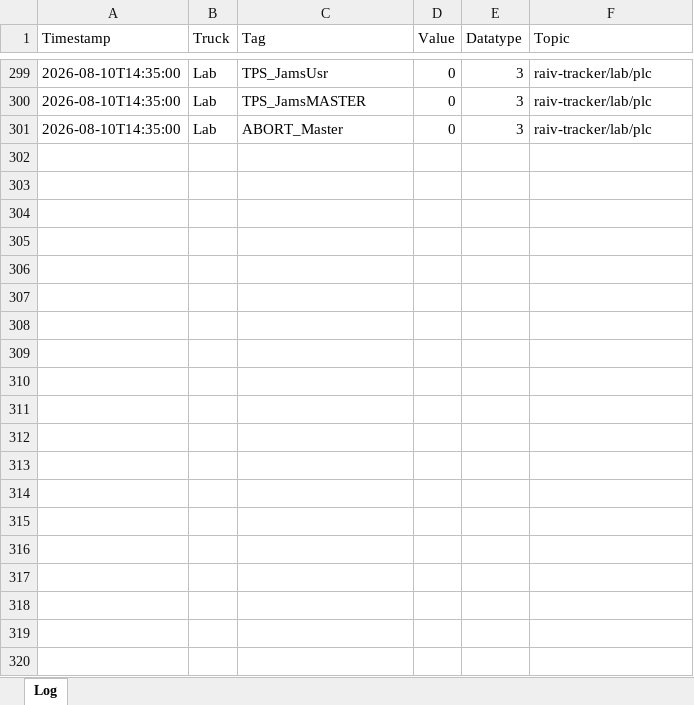
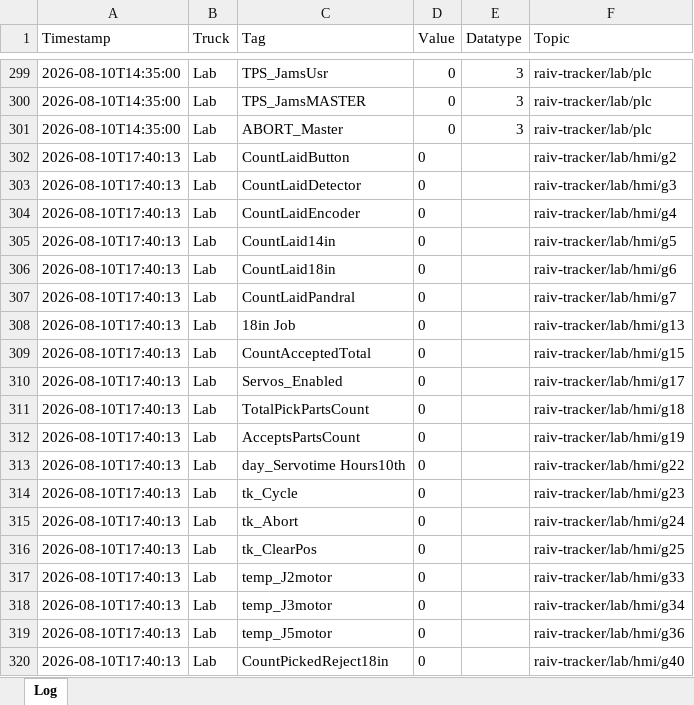
Before and after one commit to cotyc-bbrailtech/Raiv-trucks, an Excel workbook: logs/raiv_tracker_2026-08-10.xlsx, sheet Log, drawn as a sheet; only a part is shown, gaps mark what is left out; values as stored, in another font and other column widths than the file's, no borders; the diff covers the shown part only; the diff names each change by its address in the sheet, - before the commit and + after, or states it on an @@ line.

```diff
--- a/logs/raiv_tracker_2026-08-10.xlsx (sheet Log)
+++ b/logs/raiv_tracker_2026-08-10.xlsx (sheet Log)
+row 302: 2026-08-10T17:40:13 | Lab | CountLaidButton | 0 |  | raiv-tracker/lab/hmi/g2
+row 303: 2026-08-10T17:40:13 | Lab | CountLaidDetector | 0 |  | raiv-tracker/lab/hmi/g3
+row 304: 2026-08-10T17:40:13 | Lab | CountLaidEncoder | 0 |  | raiv-tracker/lab/hmi/g4
+row 305: 2026-08-10T17:40:13 | Lab | CountLaid14in | 0 |  | raiv-tracker/lab/hmi/g5
+row 306: 2026-08-10T17:40:13 | Lab | CountLaid18in | 0 |  | raiv-tracker/lab/hmi/g6
+row 307: 2026-08-10T17:40:13 | Lab | CountLaidPandral | 0 |  | raiv-tracker/lab/hmi/g7
+row 308: 2026-08-10T17:40:13 | Lab | 18in Job | 0 |  | raiv-tracker/lab/hmi/g13
+row 309: 2026-08-10T17:40:13 | Lab | CountAcceptedTotal | 0 |  | raiv-tracker/lab/hmi/g15
+row 310: 2026-08-10T17:40:13 | Lab | Servos_Enabled | 0 |  | raiv-tracker/lab/hmi/g17
+row 311: 2026-08-10T17:40:13 | Lab | TotalPickPartsCount | 0 |  | raiv-tracker/lab/hmi/g18
+row 312: 2026-08-10T17:40:13 | Lab | AcceptsPartsCount | 0 |  | raiv-tracker/lab/hmi/g19
+row 313: 2026-08-10T17:40:13 | Lab | day_Servotime Hours10th | 0 |  | raiv-tracker/lab/hmi/g22
+row 314: 2026-08-10T17:40:13 | Lab | tk_Cycle | 0 |  | raiv-tracker/lab/hmi/g23
+row 315: 2026-08-10T17:40:13 | Lab | tk_Abort | 0 |  | raiv-tracker/lab/hmi/g24
+row 316: 2026-08-10T17:40:13 | Lab | tk_ClearPos | 0 |  | raiv-tracker/lab/hmi/g25
+row 317: 2026-08-10T17:40:13 | Lab | temp_J2motor | 0 |  | raiv-tracker/lab/hmi/g33
+row 318: 2026-08-10T17:40:13 | Lab | temp_J3motor | 0 |  | raiv-tracker/lab/hmi/g34
+row 319: 2026-08-10T17:40:13 | Lab | temp_J5motor | 0 |  | raiv-tracker/lab/hmi/g36
+row 320: 2026-08-10T17:40:13 | Lab | CountPickedReject18in | 0 |  | raiv-tracker/lab/hmi/g40
```
Also changed, not shown: 21 added rows elsewhere in this sheet.
